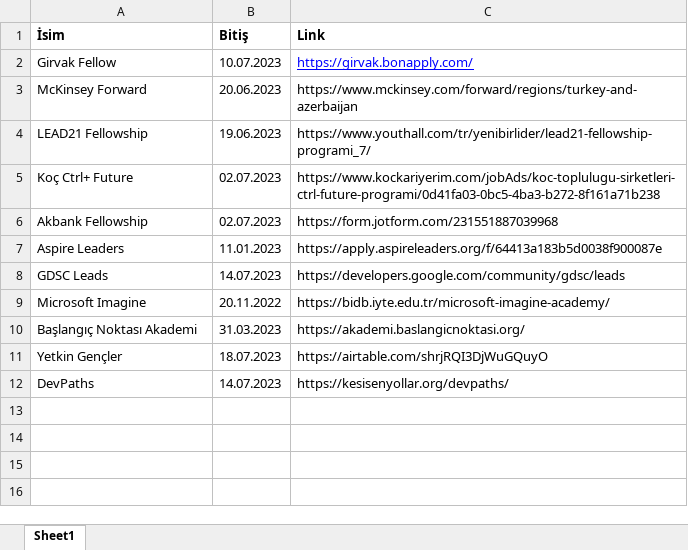
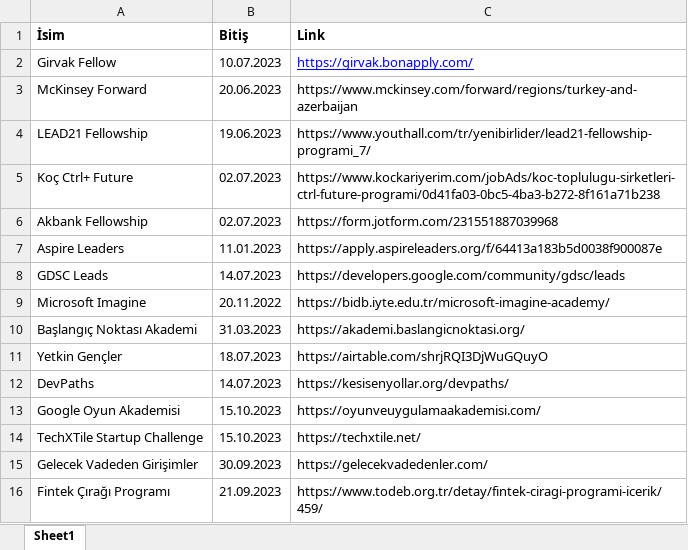
Before and after one commit to TOBB-ETU-CS-Community/Community_Website, an Excel workbook: static/xlsx/Programlar.xlsx, sheet Sheet1, drawn as a sheet; values as stored, in another font and other column widths than the file's, no borders; the diff names each change by its address in the sheet, - before the commit and + after, or states it on an @@ line.

```diff
--- a/static/xlsx/Programlar.xlsx (sheet Sheet1)
+++ b/static/xlsx/Programlar.xlsx (sheet Sheet1)
+row 13: Google Oyun Akademisi | 15.10.2023 | https://oyunveuygulamaakademisi.com/
+row 14: TechXTile Startup Challenge | 15.10.2023 | https://techxtile.net/
+row 15: Gelecek Vadeden Girişimler | 30.09.2023 | https://gelecekvadedenler.com/
+row 16: Fintek Çırağı Programı | 21.09.2023 | https://www.todeb.org.tr/detay/fintek-ciragi-programi-icerik/459/
```
Also changed, not shown: static/xlsx/Etkinlik Takvimi.xlsx, 4 other files.
